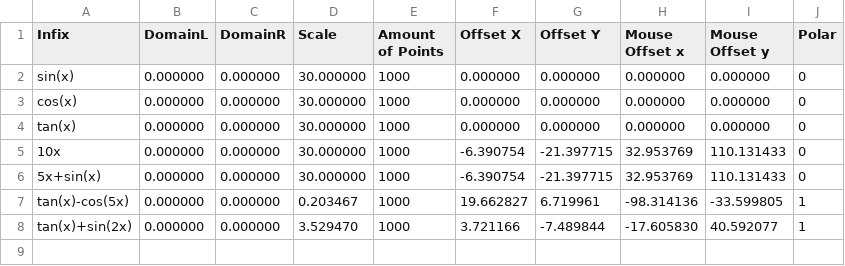
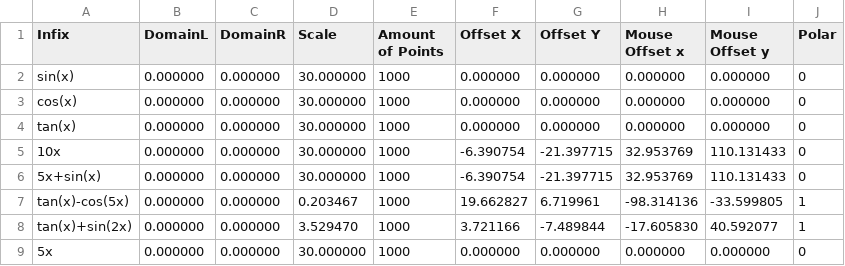
Before and after one commit to rparin/Graphing-Calculator, a CSV file: release/Assets/graphs.csv, drawn as a sheet; the diff names each change by its address in the sheet, - before the commit and + after, or states it on an @@ line.

```diff
--- a/release/Assets/graphs.csv
+++ b/release/Assets/graphs.csv
+row 9: 5x | 0.000000 | 0.000000 | 30.000000 | 1000 | 0.000000 | 0.000000 | 0.000000 | 0.000000 | 0
```
Also changed, not shown: 1 other file.
